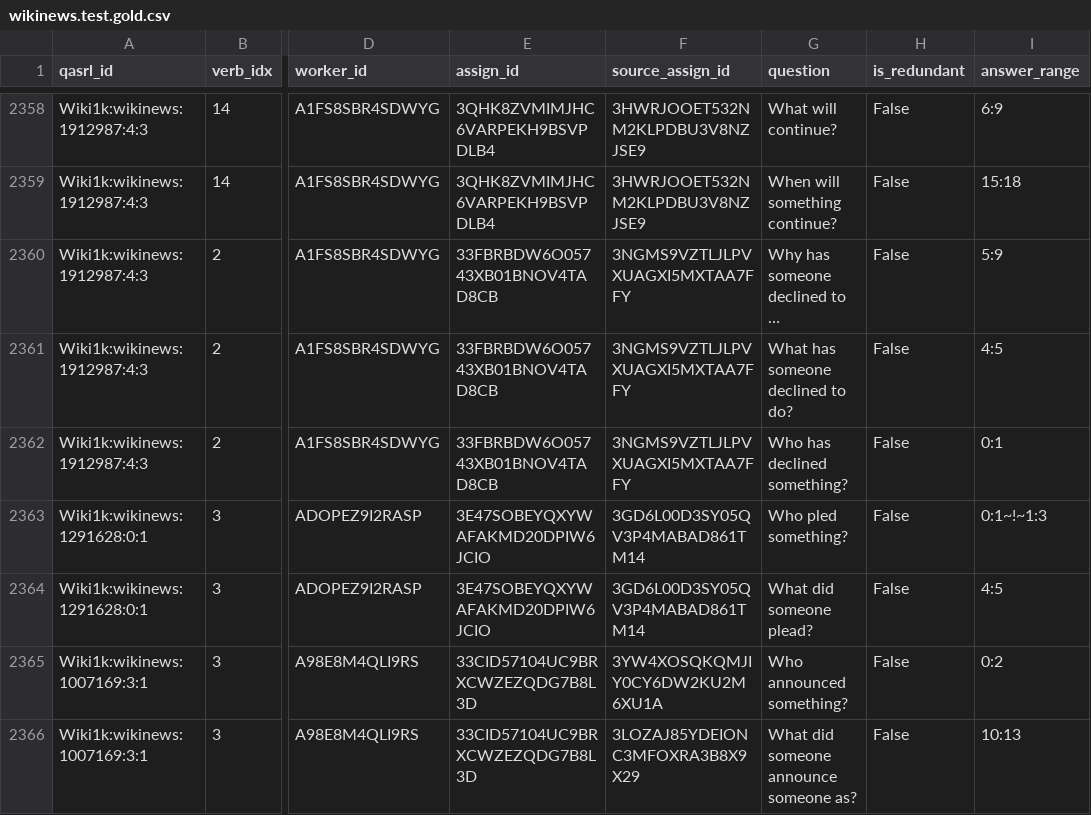
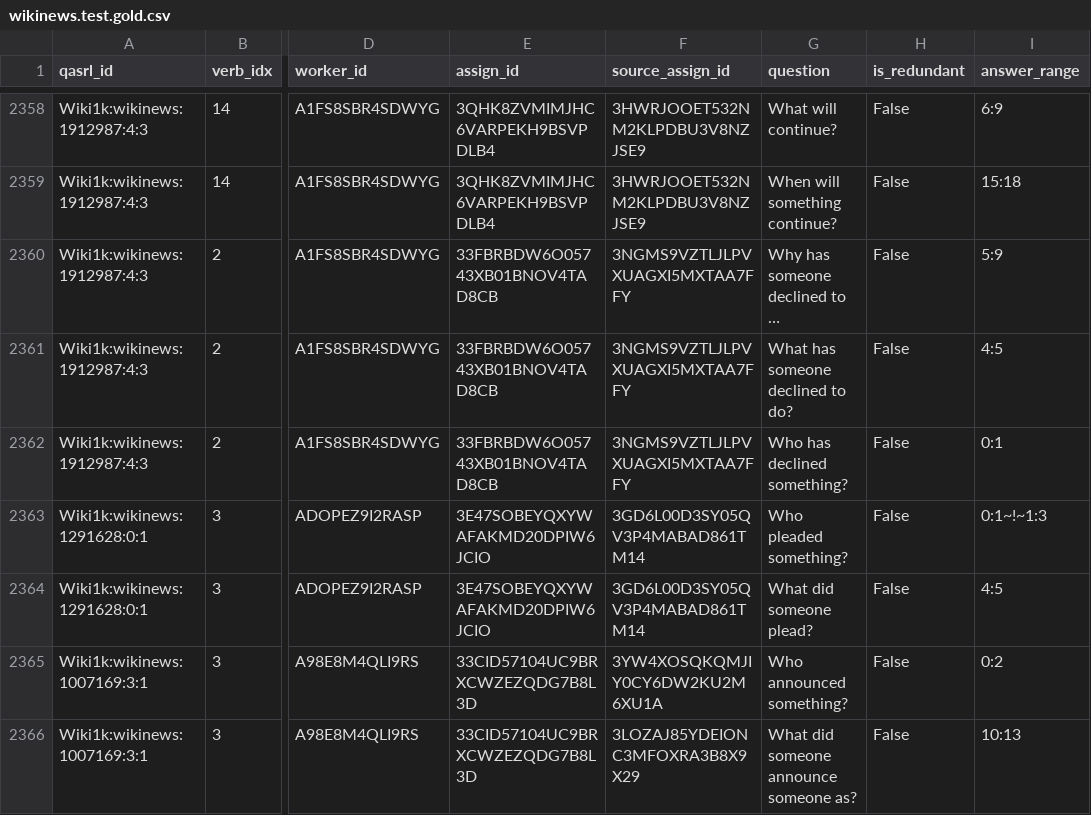
Before and after one commit to plroit/qasrl-gs, a CSV file: data/gold/wikinews.test.gold.csv, drawn as a sheet; only a part is shown, gaps mark what is left out; long unchanged cells end in …; the diff covers the shown part only; the diff names each change by its address in the sheet, - before the commit and + after, or states it on an @@ line.

```diff
--- a/data/gold/wikinews.test.gold.csv
+++ b/data/gold/wikinews.test.gold.csv
-G2363 (question): Who pled something?
+G2363 (question): Who pleaded something?
```
Also changed, not shown: 12 edited cells elsewhere in this file, data/gold/wikinews.dev.gold.csv, data/gold/wikipedia.dev.gold.csv, 1 other file.
